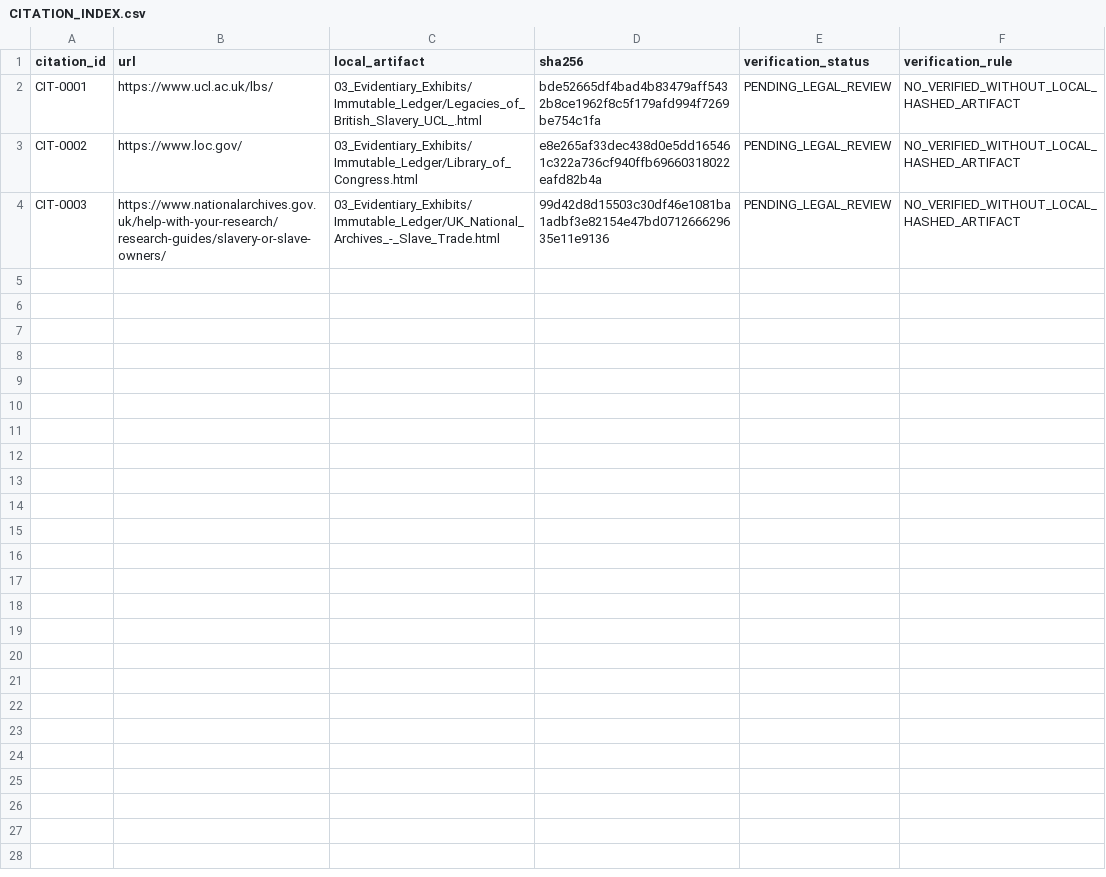
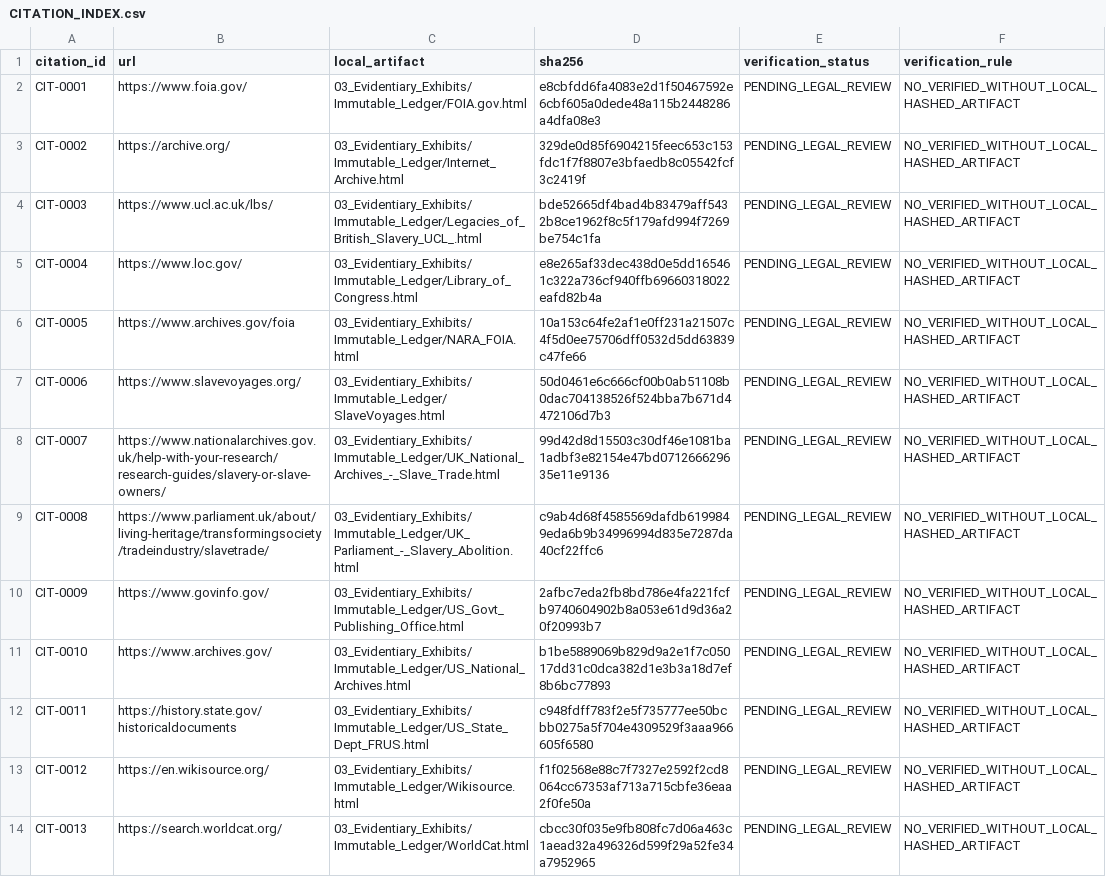
Before and after one commit to GlobalRestitutionAlliance/african-american-gb-reparations-master-litigation, a CSV file: 03_Evidentiary_Exhibits/CITATION_INDEX.csv, drawn as a sheet.

Commit message:
Batch 2b: harvest expanded sources, citations, manifests

```diff
--- a/03_Evidentiary_Exhibits/CITATION_INDEX.csv
+++ b/03_Evidentiary_Exhibits/CITATION_INDEX.csv
@@ -1,4 +1,14 @@
 citation_id,url,local_artifact,sha256,verification_status,verification_rule
-CIT-0001,https://www.ucl.ac.uk/lbs/,03_Evidentiary_Exhibits/Immutable_Ledger/Legacies_of_British_Slavery_UCL_.html,bde52665df4bad4b83479aff5432b8ce1962f8c5f179afd994f7269be754c1fa,PENDING_LEGAL_REVIEW,NO_VERIFIED_WITHOUT_LOCAL_HASHED_ARTIFACT
-CIT-0002,https://www.loc.gov/,03_Evidentiary_Exhibits/Immutable_Ledger/Library_of_Congress.html,e8e265af33dec438d0e5dd165461c322a736cf940ffb69660318022eafd82b4a,PENDING_LEGAL_REVIEW,NO_VERIFIED_WITHOUT_LOCAL_HASHED_ARTIFACT
-CIT-0003,https://www.nationalarchives.gov.uk/help-with-your-research/research-guides/slavery-or-slave-owners/,03_Evidentiary_Exhibits/Immutable_Ledger/UK_National_Archives_-_Slave_Trade.html,99d42d8d15503c30df46e1081ba1adbf3e82154e47bd071266629635e11e9136,PENDING_LEGAL_REVIEW,NO_VERIFIED_WITHOUT_LOCAL_HASHED_ARTIFACT
+CIT-0001,https://www.foia.gov/,03_Evidentiary_Exhibits/Immutable_Ledger/FOIA.gov.html,e8cbfdd6fa4083e2d1f50467592e6cbf605a0dede48a115b2448286a4dfa08e3,PENDING_LEGAL_REVIEW,NO_VERIFIED_WITHOUT_LOCAL_HASHED_ARTIFACT
+CIT-0002,https://archive.org/,03_Evidentiary_Exhibits/Immutable_Ledger/Internet_Archive.html,329de0d85f6904215feec653c153fdc1f7f8807e3bfaedb8c05542fcf3c2419f,PENDING_LEGAL_REVIEW,NO_VERIFIED_WITHOUT_LOCAL_HASHED_ARTIFACT
+CIT-0003,https://www.ucl.ac.uk/lbs/,03_Evidentiary_Exhibits/Immutable_Ledger/Legacies_of_British_Slavery_UCL_.html,bde52665df4bad4b83479aff5432b8ce1962f8c5f179afd994f7269be754c1fa,PENDING_LEGAL_REVIEW,NO_VERIFIED_WITHOUT_LOCAL_HASHED_ARTIFACT
+CIT-0004,https://www.loc.gov/,03_Evidentiary_Exhibits/Immutable_Ledger/Library_of_Congress.html,e8e265af33dec438d0e5dd165461c322a736cf940ffb69660318022eafd82b4a,PENDING_LEGAL_REVIEW,NO_VERIFIED_WITHOUT_LOCAL_HASHED_ARTIFACT
+CIT-0005,https://www.archives.gov/foia,03_Evidentiary_Exhibits/Immutable_Ledger/NARA_FOIA.html,10a153c64fe2af1e0ff231a21507c4f5d0ee75706dff0532d5dd63839c47fe66,PENDING_LEGAL_REVIEW,NO_VERIFIED_WITHOUT_LOCAL_HASHED_ARTIFACT
+CIT-0006,https://www.slavevoyages.org/,03_Evidentiary_Exhibits/Immutable_Ledger/SlaveVoyages.html,50d0461e6c666cf00b0ab51108b0dac704138526f524bba7b671d4472106d7b3,PENDING_LEGAL_REVIEW,NO_VERIFIED_WITHOUT_LOCAL_HASHED_ARTIFACT
+CIT-0007,https://www.nationalarchives.gov.uk/help-with-your-research/research-guides/slavery-or-slave-owners/,03_Evidentiary_Exhibits/Immutable_Ledger/UK_National_Archives_-_Slave_Trade.html,99d42d8d15503c30df46e1081ba1adbf3e82154e47bd071266629635e11e9136,PENDING_LEGAL_REVIEW,NO_VERIFIED_WITHOUT_LOCAL_HASHED_ARTIFACT
+CIT-0008,https://www.parliament.uk/about/living-heritage/transformingsociety/tradeindustry/slavetrade/,03_Evidentiary_Exhibits/Immutable_Ledger/UK_Parliament_-_Slavery_Abolition.html,c9ab4d68f4585569dafdb6199849eda6b9b34996994d835e7287da40cf22ffc6,PENDING_LEGAL_REVIEW,NO_VERIFIED_WITHOUT_LOCAL_HASHED_ARTIFACT
+CIT-0009,https://www.govinfo.gov/,03_Evidentiary_Exhibits/Immutable_Ledger/US_Govt_Publishing_Office.html,2afbc7eda2fb8bd786e4fa221fcfb9740604902b8a053e61d9d36a20f20993b7,PENDING_LEGAL_REVIEW,NO_VERIFIED_WITHOUT_LOCAL_HASHED_ARTIFACT
+CIT-0010,https://www.archives.gov/,03_Evidentiary_Exhibits/Immutable_Ledger/US_National_Archives.html,b1be5889069b829d9a2e1f7c05017dd31c0dca382d1e3b3a18d7ef8b6bc77893,PENDING_LEGAL_REVIEW,NO_VERIFIED_WITHOUT_LOCAL_HASHED_ARTIFACT
+CIT-0011,https://history.state.gov/historicaldocuments,03_Evidentiary_Exhibits/Immutable_Ledger/US_State_Dept_FRUS.html,c948fdff783f2e5f735777ee50bcbb0275a5f704e4309529f3aaa966605f6580,PENDING_LEGAL_REVIEW,NO_VERIFIED_WITHOUT_LOCAL_HASHED_ARTIFACT
+CIT-0012,https://en.wikisource.org/,03_Evidentiary_Exhibits/Immutable_Ledger/Wikisource.html,f1f02568e88c7f7327e2592f2cd8064cc67353af713a715cbfe36eaa2f0fe50a,PENDING_LEGAL_REVIEW,NO_VERIFIED_WITHOUT_LOCAL_HASHED_ARTIFACT
+CIT-0013,https://search.worldcat.org/,03_Evidentiary_Exhibits/Immutable_Ledger/WorldCat.html,cbcc30f035e9fb808fc7d06a463c1aead32a496326d599f29a52fe34a7952965,PENDING_LEGAL_REVIEW,NO_VERIFIED_WITHOUT_LOCAL_HASHED_ARTIFACT
```
Also changed, not shown: 31 other files.
